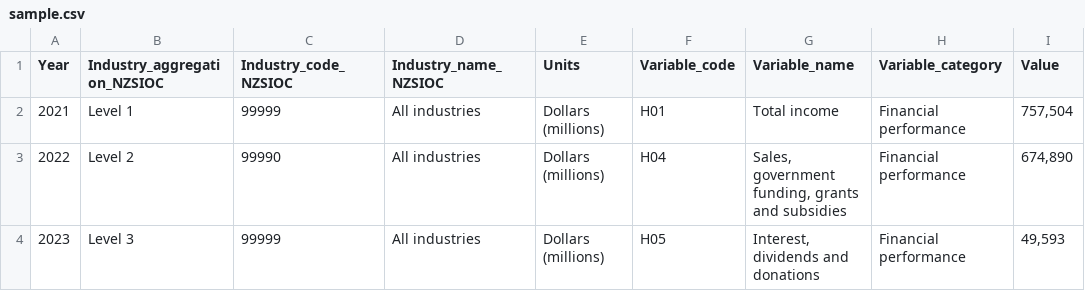
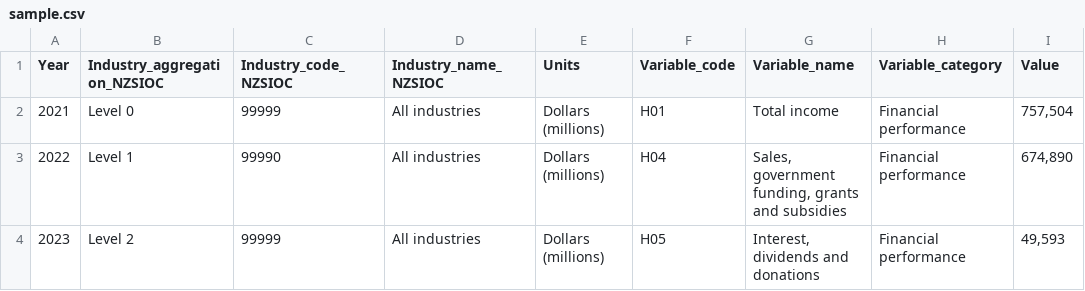
Before and after one commit to digisan/fileflatter, a CSV file: data/sample.csv, drawn as a sheet; only a part is shown; the diff names each change by its address in the sheet, - before the commit and + after, or states it on an @@ line.

```diff
--- a/data/sample.csv
+++ b/data/sample.csv
-B2 (Industry_aggregation_NZSIOC): Level 1
+B2 (Industry_aggregation_NZSIOC): Level 0
-B3 (Industry_aggregation_NZSIOC): Level 2
+B3 (Industry_aggregation_NZSIOC): Level 1
-B4 (Industry_aggregation_NZSIOC): Level 3
+B4 (Industry_aggregation_NZSIOC): Level 2
```
Also changed, not shown: 4 other files.
